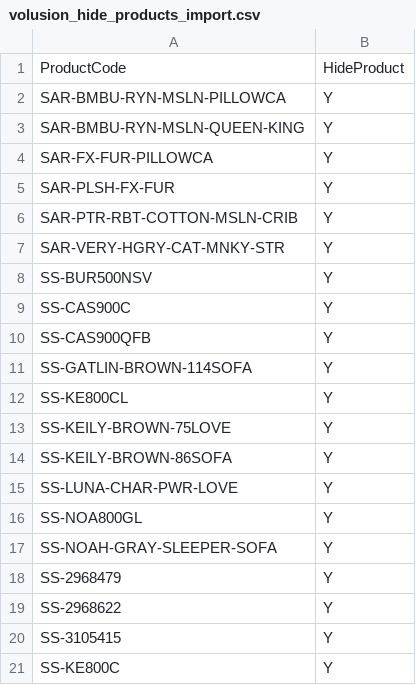
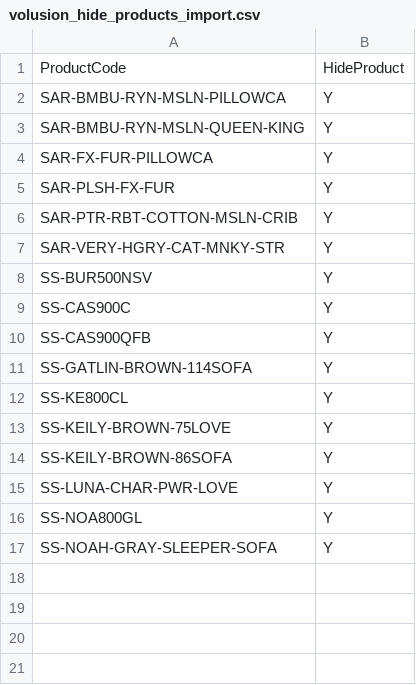
Before and after one commit to emcc10/mccabe-site, a CSV file: deploy/CATALOG-AUDIT-20260721/spreadsheets/volusion_hide_products_import.csv, drawn as a sheet.

```diff
--- a/deploy/CATALOG-AUDIT-20260721/spreadsheets/volusion_hide_products_import.csv
+++ b/deploy/CATALOG-AUDIT-20260721/spreadsheets/volusion_hide_products_import.csv
@@ -17,5 +17 @@ SS-NOA800GL,Y
 SS-NOAH-GRAY-SLEEPER-SOFA,Y
-SS-2968479,Y
-SS-2968622,Y
-SS-3105415,Y
-SS-KE800C,Y
```
Also changed, not shown: deploy/CATALOG-AUDIT-20260721/spreadsheets/hide_products_REFERENCE.csv, 4 other files.
